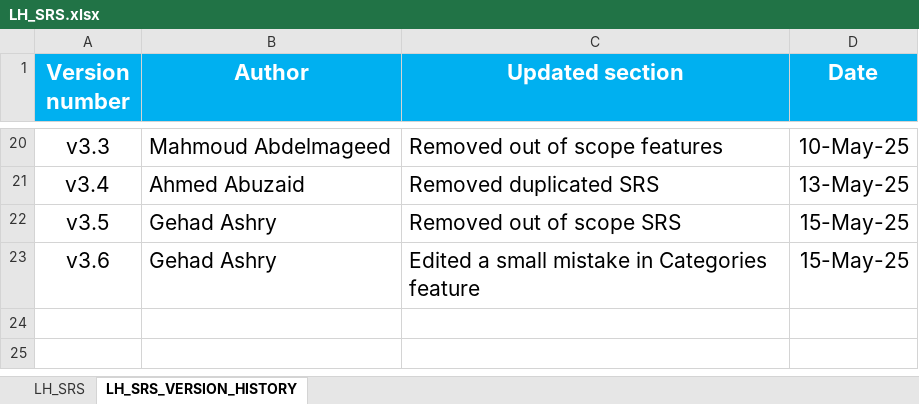
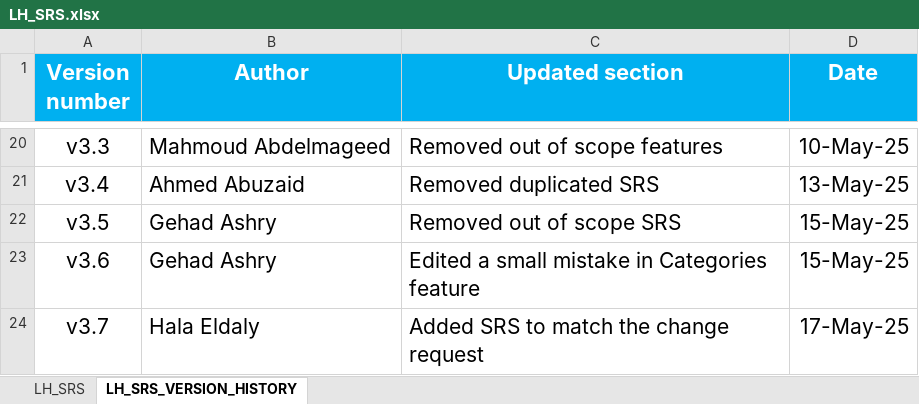
Before and after one commit to EmanAbusalim/Group-3-Learning-hub, an Excel workbook: LH_REQUIREMENTS/LH_SRS.xlsx, sheet LH_SRS_VERSION_HISTORY, drawn as a sheet; only a part is shown, gaps mark what is left out; values as stored, in another font and other column widths than the file's, no borders; the diff names each change by its address in the sheet, - before the commit and + after, or states it on an @@ line.

Commit message:
v3.7 Added SRS to match the change request

```diff
--- a/LH_REQUIREMENTS/LH_SRS.xlsx (sheet LH_SRS_VERSION_HISTORY)
+++ b/LH_REQUIREMENTS/LH_SRS.xlsx (sheet LH_SRS_VERSION_HISTORY)
+row 24: v3.7 | Hala Eldaly | Added SRS to match the change request | 17-May-25
```
Also changed, not shown: sheet LH_SRS.
